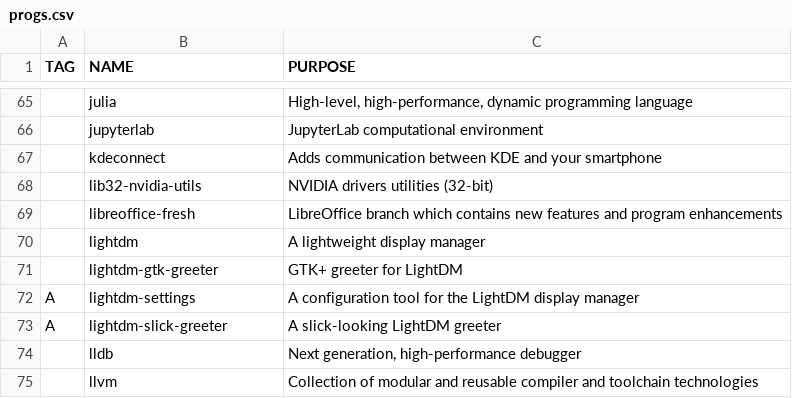
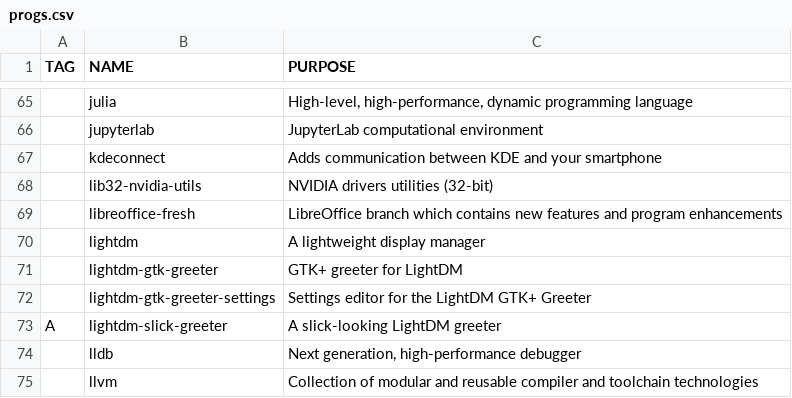
Before and after one commit to remolueoend/rayrice, a CSV file: progs.csv, drawn as a sheet; only a part is shown, gaps mark what is left out; removed rows and columns are numbered as before the commit, all else as after; the diff names each change by its address in the sheet, - before the commit and + after, or states it on an @@ line.

Commit message:
fix invalid gtk config structure

```diff
--- a/progs.csv
+++ b/progs.csv
-row 72: A | lightdm-settings | A configuration tool for the LightDM display manager
+row 72:  | lightdm-gtk-greeter-settings | Settings editor for the LightDM GTK+ Greeter
```
Also changed, not shown: 7 other files.
